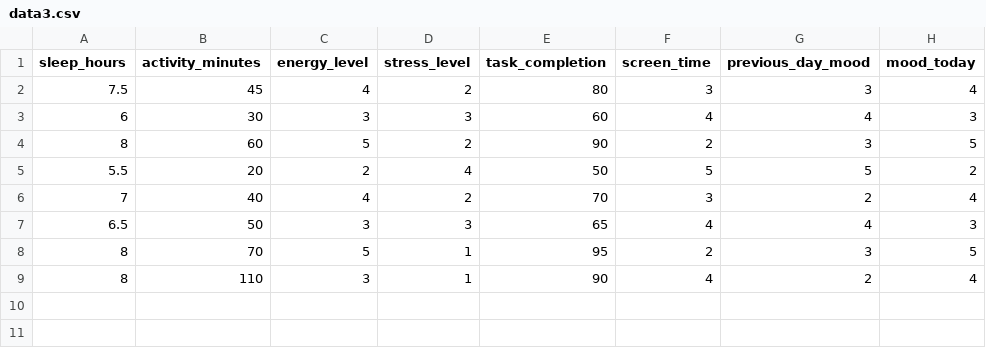
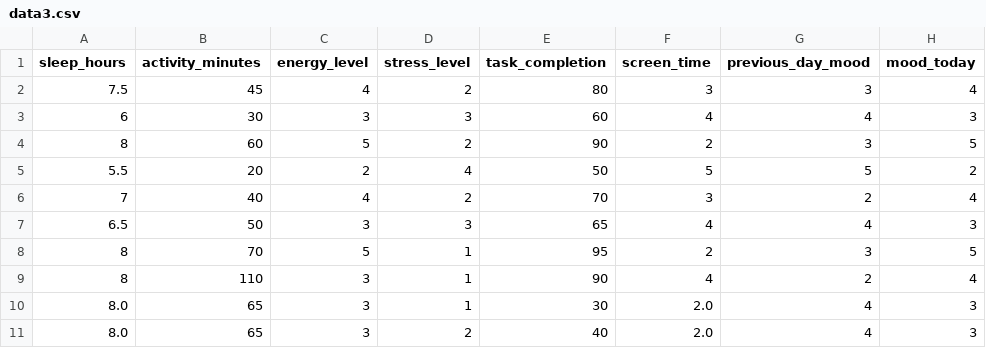
Before and after one commit to MBSciTech/Arise, a CSV file: dataset/data3.csv, drawn as a sheet.

Commit message:
[FEATURE] Implement backend API and frontend for mood log entry

```diff
--- a/dataset/data3.csv
+++ b/dataset/data3.csv
@@ -9 +9,3 @@ sleep_hours,activity_minutes,energy_level,stress_level,task_completion,screen_ti
 8,110,3,1,90,4,2,4
+8.0,65,3,1,30,2.0,4,3
+8.0,65,3,2,40,2.0,4,3
```
Also changed, not shown: 5 other files.
